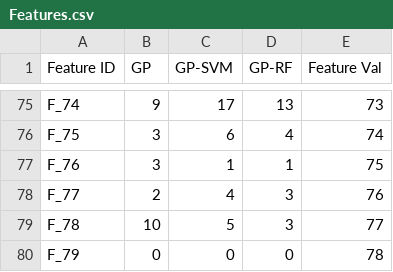
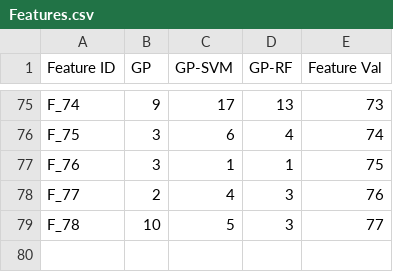
Before and after one commit to thayerAlshaabi/radiomics, a CSV file: src/results/images/TrimmedDataset/Features.csv, drawn as a sheet; only a part is shown, gaps mark what is left out.

```diff
--- a/src/results/images/TrimmedDataset/Features.csv
+++ b/src/results/images/TrimmedDataset/Features.csv
@@ -79,2 +79 @@ F_77,2,4,3,76
 F_78,10,5,3,77
-F_79,0,0,0,78
```
Also changed, not shown: src/results/images/OriginalDataset/Features.csv, 3 other files.
